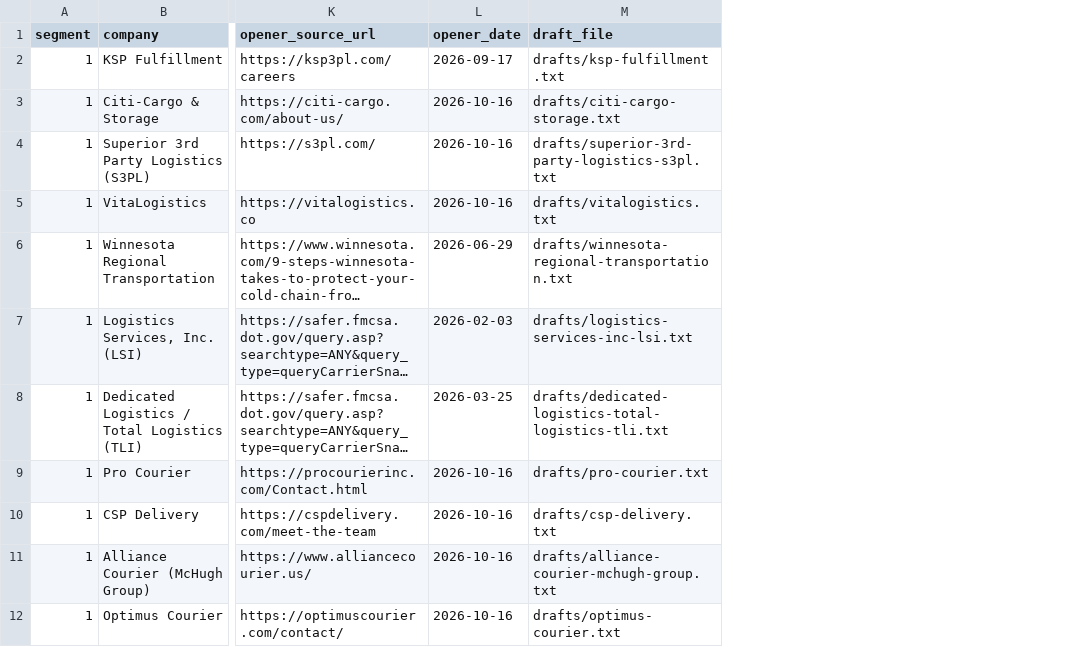
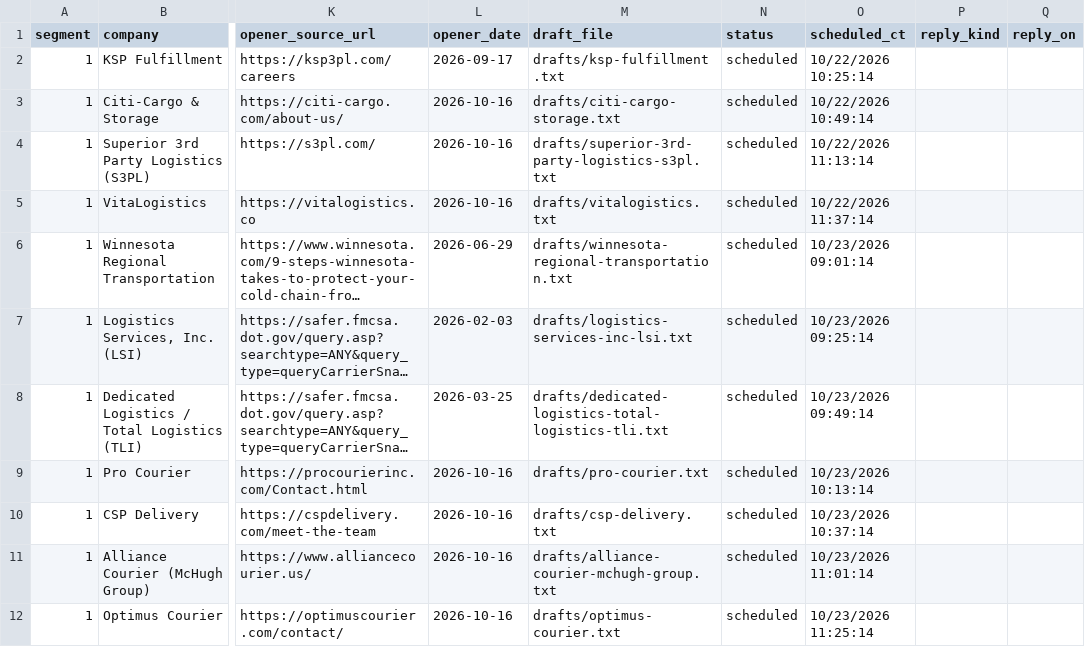
Before and after one commit to 2016judea/logistics-consulting, a CSV file: outreach/round1/recipients.csv, drawn as a sheet; only a part is shown, gaps mark what is left out; long unchanged cells end in …; the diff names each change by its address in the sheet, - before the commit and + after, or states it on an @@ line.

```diff
--- a/outreach/round1/recipients.csv
+++ b/outreach/round1/recipients.csv
+column N (status), rows 2-12: all scheduled
+column O (scheduled_ct), rows 2-12: 10/22/2026 10:25:14 | 10/22/2026 10:49:14 | 10/22/2026 11:13:14 | 10/22/2026 11:37:14 | 10/23/2026 09:01:14 | 10/23/2026 09:25:14 | 10/23/2026 09:49:14 | 10/23/2026 10:13:14 | 10/23/2026 10:37:14 | 10/23/2026 11:01:14 | 10/23/2026 11:25:14
+column P (reply_kind), empty
+column Q (reply_on), empty
```
Also changed, not shown: 52 other files.
